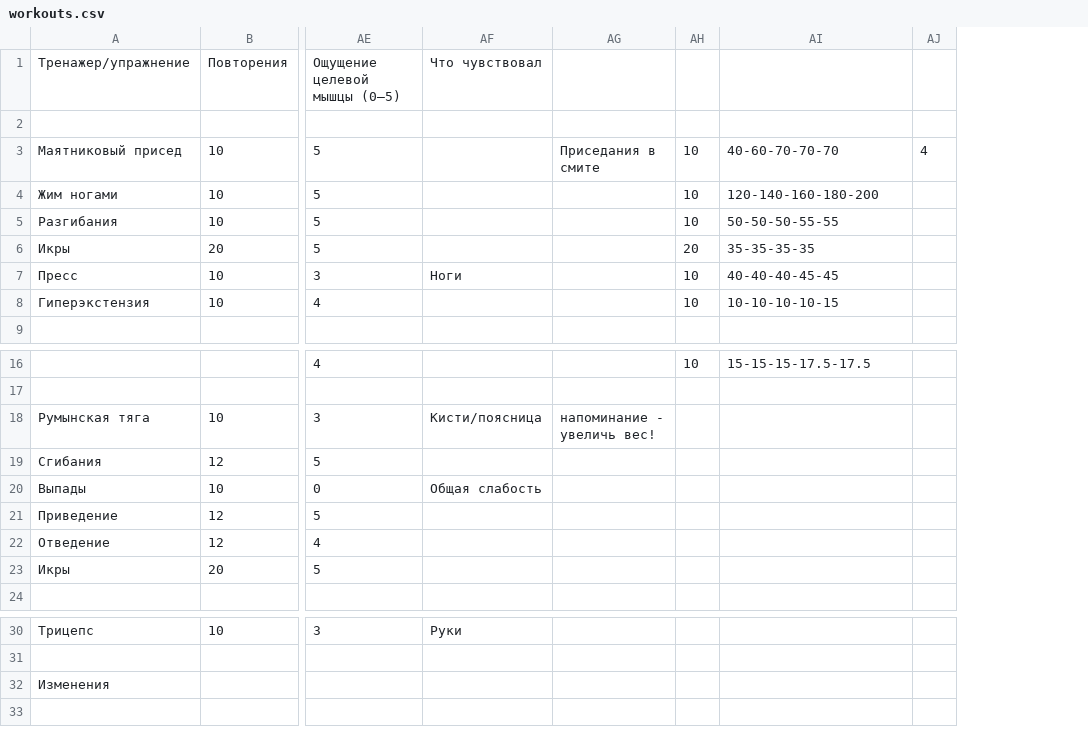
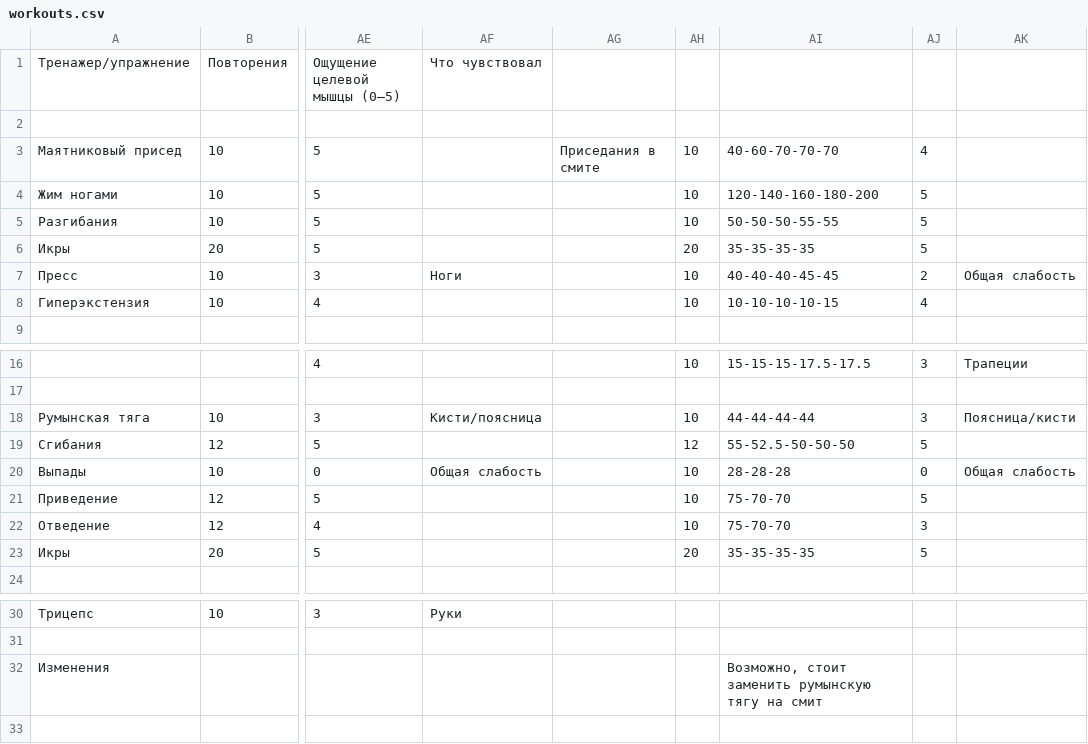
Before and after one commit to aquaphoenix1/Training-log, a CSV file: workouts.csv, drawn as a sheet; only a part is shown, gaps mark what is left out; removed rows and columns are numbered as before the commit, all else as after; the diff names each change by its address in the sheet, - before the commit and + after, or states it on an @@ line.

```diff
--- a/workouts.csv
+++ b/workouts.csv
-column AJ, row 3: 4
+column AJ, rows 3-8: 4 | 5 | 5 | 5 | 2 | 4; rows 16-23: 3 |  | 3 | 5 | 0 | 5 | 3 | 5
+column AK, row 7: Общая слабость; rows 16-20: Трапеции |  | Поясница/кисти |  | Общая слабость
-AG18: напоминание - увеличь вес!
+AG18: (empty)
-AH18: (empty)
+AH18: 10
-AI18: (empty)
+AI18: 44-44-44-44
-AH19: (empty)
+AH19: 12
-AI19: (empty)
+AI19: 55-52.5-50-50-50
-AH20:AH22: (empty)
+AH20:AH22: 10
-AI20: (empty)
+AI20: 28-28-28
-AI21:AI22: (empty)
+AI21:AI22: 75-70-70
-AH23: (empty)
+AH23: 20
-AI23: (empty)
+AI23: 35-35-35-35
-AI32: (empty)
+AI32: Возможно, стоит заменить румынскую тягу на смит
```
